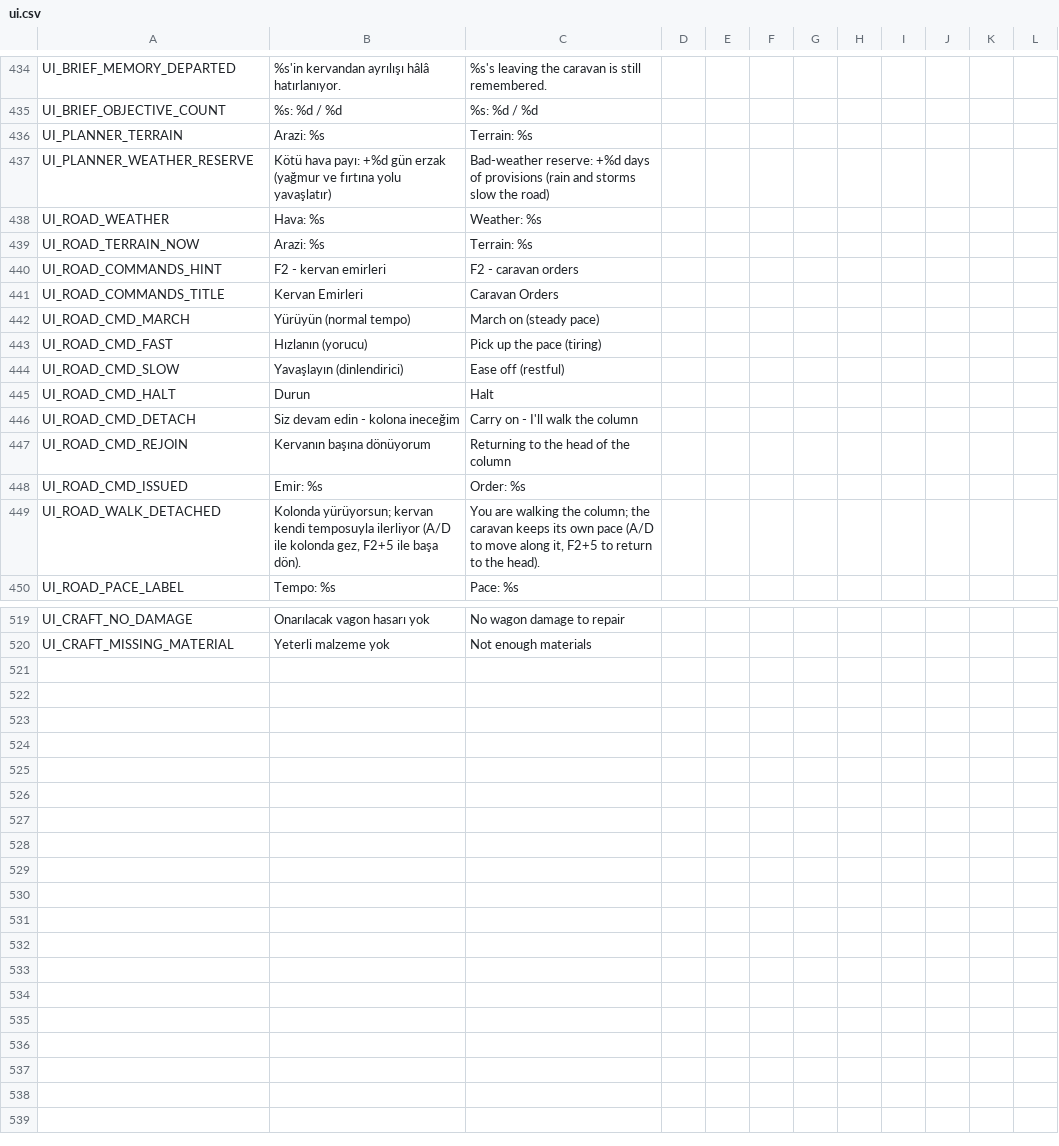
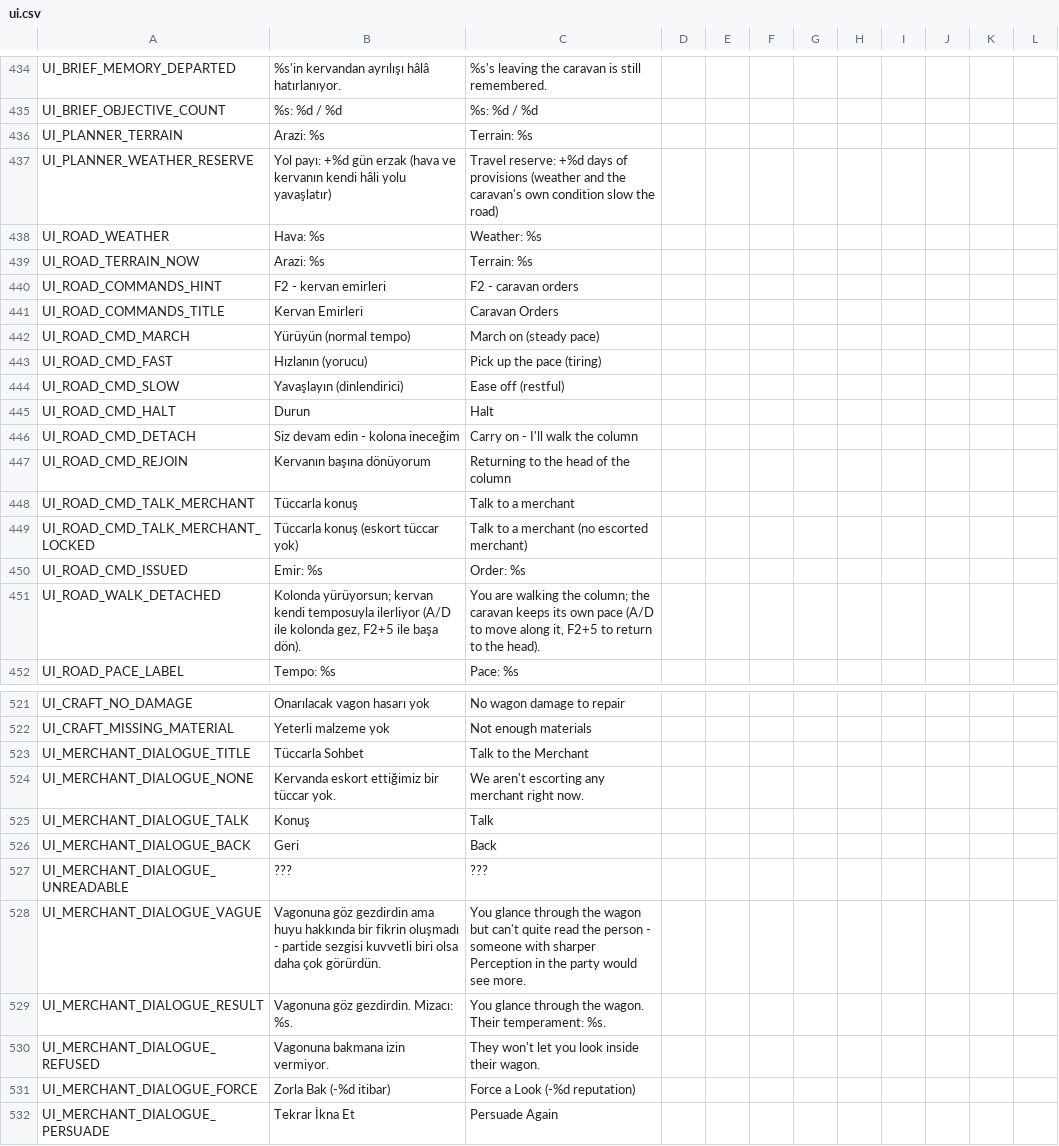
Before and after one commit to ulubatuhan/wayborne, a CSV file: data/locale/ui.csv, drawn as a sheet; only a part is shown, gaps mark what is left out.

```diff
--- a/data/locale/ui.csv
+++ b/data/locale/ui.csv
@@ -436,3 +436,3 @@
 "UI_PLANNER_TERRAIN","Arazi: %s","Terrain: %s","","","","","","","","",""
-"UI_PLANNER_WEATHER_RESERVE","Kötü hava payı: +%d gün erzak (yağmur ve fırtına yolu yavaşlatır)","Bad-weather reserve: +%d days of provisions (rain and storms slow the road)","","","","","","","","",""
+"UI_PLANNER_WEATHER_RESERVE","Yol payı: +%d gün erzak (hava ve kervanın kendi hâli yolu yavaşlatır)","Travel reserve: +%d days of provisions (weather and the caravan's own condition slow the road)","","","","","","","","",""
 "UI_ROAD_WEATHER","Hava: %s","Weather: %s","","","","","","","","",""
@@ -447,2 +447,4 @@
 "UI_ROAD_CMD_REJOIN","Kervanın başına dönüyorum","Returning to the head of the column","","","","","","","","",""
+"UI_ROAD_CMD_TALK_MERCHANT","Tüccarla konuş","Talk to a merchant","","","","","","","","",""
+"UI_ROAD_CMD_TALK_MERCHANT_LOCKED","Tüccarla konuş (eskort tüccar yok)","Talk to a merchant (no escorted merchant)","","","","","","","","",""
 "UI_ROAD_CMD_ISSUED","Emir: %s","Order: %s","","","","","","","","",""
@@ -520 +522,11 @@
 "UI_CRAFT_MISSING_MATERIAL","Yeterli malzeme yok","Not enough materials","","","","","","","","",""
+"UI_MERCHANT_DIALOGUE_TITLE","Tüccarla Sohbet","Talk to the Merchant","","","","","","","","",""
+"UI_MERCHANT_DIALOGUE_NONE","Kervanda eskort ettiğimiz bir tüccar yok.","We aren't escorting any merchant right now.","","","","","","","","",""
+"UI_MERCHANT_DIALOGUE_TALK","Konuş","Talk","","","","","","","","",""
+"UI_MERCHANT_DIALOGUE_BACK","Geri","Back","","","","","","","","",""
+"UI_MERCHANT_DIALOGUE_UNREADABLE","???","???","","","","","","","","",""
+"UI_MERCHANT_DIALOGUE_VAGUE","Vagonuna göz gezdirdin ama huyu hakkında bir fikrin oluşmadı - partide sezgisi kuvvetli biri olsa daha çok görürdün.","You glance through the wagon but can't quite read the person - someone with sharper Perception in the party would see more.","","","","","","","","",""
+"UI_MERCHANT_DIALOGUE_RESULT","Vagonuna göz gezdirdin. Mizacı: %s.","You glance through the wagon. Their temperament: %s.","","","","","","","","",""
+"UI_MERCHANT_DIALOGUE_REFUSED","Vagonuna bakmana izin vermiyor.","They won't let you look inside their wagon.","","","","","","","","",""
+"UI_MERCHANT_DIALOGUE_FORCE","Zorla Bak (-%d itibar)","Force a Look (-%d reputation)","","","","","","","","",""
+"UI_MERCHANT_DIALOGUE_PERSUADE","Tekrar İkna Et","Persuade Again","","","","","","","","",""
```
Also changed, not shown: 10 other files.
